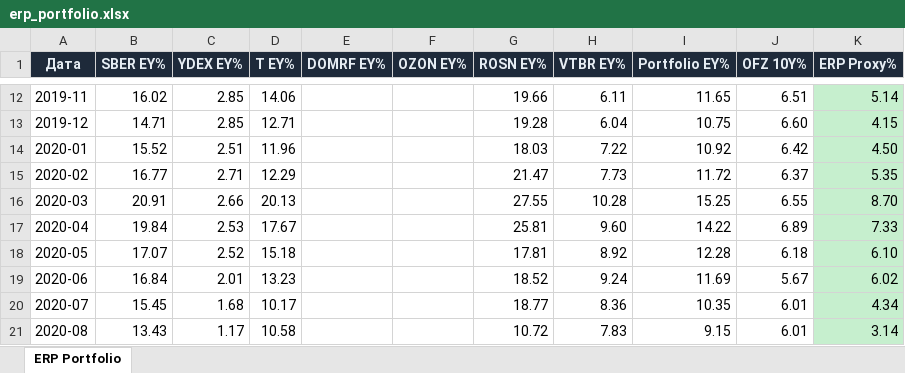
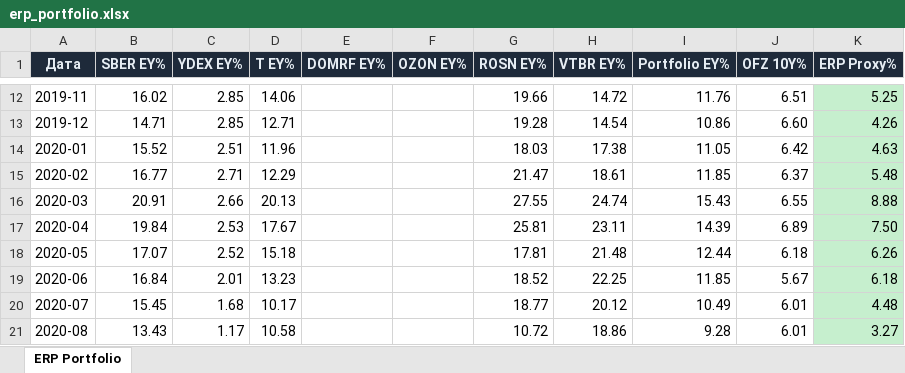
Before and after one commit to Ilyazykov/erp, an Excel workbook: erp_valuation/erp_portfolio.xlsx, sheet ERP Portfolio, drawn as a sheet; only a part is shown, gaps mark what is left out; values as stored, in another font and other column widths than the file's, no borders; the diff covers the shown part only; the diff names each change by its address in the sheet, - before the commit and + after, or states it on an @@ line.

```diff
--- a/erp_valuation/erp_portfolio.xlsx (sheet ERP Portfolio)
+++ b/erp_valuation/erp_portfolio.xlsx (sheet ERP Portfolio)
-H12 (VTBR EY%): 6.11
+H12 (VTBR EY%): 14.72
-I12 (Portfolio EY%): 11.65
+I12 (Portfolio EY%): 11.76
-K12 (ERP Proxy%): 5.14
+K12 (ERP Proxy%): 5.25
-H13 (VTBR EY%): 6.04
+H13 (VTBR EY%): 14.54
-I13 (Portfolio EY%): 10.75
+I13 (Portfolio EY%): 10.86
-K13 (ERP Proxy%): 4.15
+K13 (ERP Proxy%): 4.26
-H14 (VTBR EY%): 7.22
+H14 (VTBR EY%): 17.38
-I14 (Portfolio EY%): 10.92
+I14 (Portfolio EY%): 11.05
-K14 (ERP Proxy%): 4.50
+K14 (ERP Proxy%): 4.63
-H15 (VTBR EY%): 7.73
+H15 (VTBR EY%): 18.61
-I15 (Portfolio EY%): 11.72
+I15 (Portfolio EY%): 11.85
-K15 (ERP Proxy%): 5.35
+K15 (ERP Proxy%): 5.48
-H16 (VTBR EY%): 10.28
+H16 (VTBR EY%): 24.74
-I16 (Portfolio EY%): 15.25
+I16 (Portfolio EY%): 15.43
-K16 (ERP Proxy%): 8.70
+K16 (ERP Proxy%): 8.88
-H17 (VTBR EY%): 9.60
+H17 (VTBR EY%): 23.11
-I17 (Portfolio EY%): 14.22
+I17 (Portfolio EY%): 14.39
-K17 (ERP Proxy%): 7.33
+K17 (ERP Proxy%): 7.50
-H18 (VTBR EY%): 8.92
+H18 (VTBR EY%): 21.48
-I18 (Portfolio EY%): 12.28
+I18 (Portfolio EY%): 12.44
-K18 (ERP Proxy%): 6.10
+K18 (ERP Proxy%): 6.26
-H19 (VTBR EY%): 9.24
+H19 (VTBR EY%): 22.25
-I19 (Portfolio EY%): 11.69
+I19 (Portfolio EY%): 11.85
-K19 (ERP Proxy%): 6.02
+K19 (ERP Proxy%): 6.18
-H20 (VTBR EY%): 8.36
+H20 (VTBR EY%): 20.12
-I20 (Portfolio EY%): 10.35
+I20 (Portfolio EY%): 10.49
-K20 (ERP Proxy%): 4.34
+K20 (ERP Proxy%): 4.48
-H21 (VTBR EY%): 7.83
+H21 (VTBR EY%): 18.86
-I21 (Portfolio EY%): 9.15
+I21 (Portfolio EY%): 9.28
-K21 (ERP Proxy%): 3.14
+K21 (ERP Proxy%): 3.27
```
Also changed, not shown: 167 edited cells elsewhere in this sheet, 7 other files.
